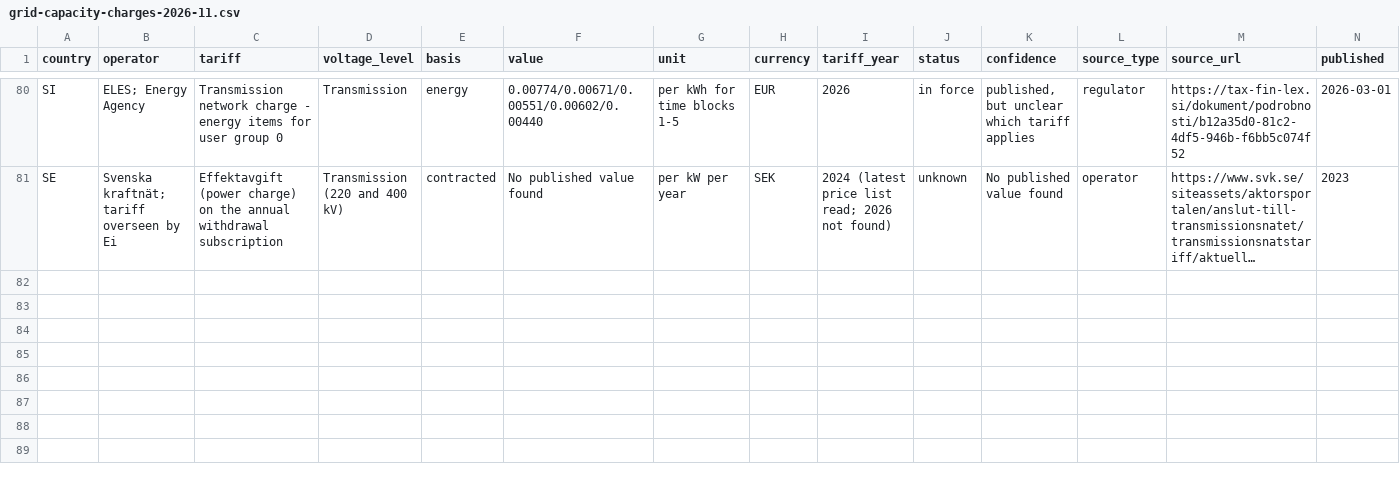
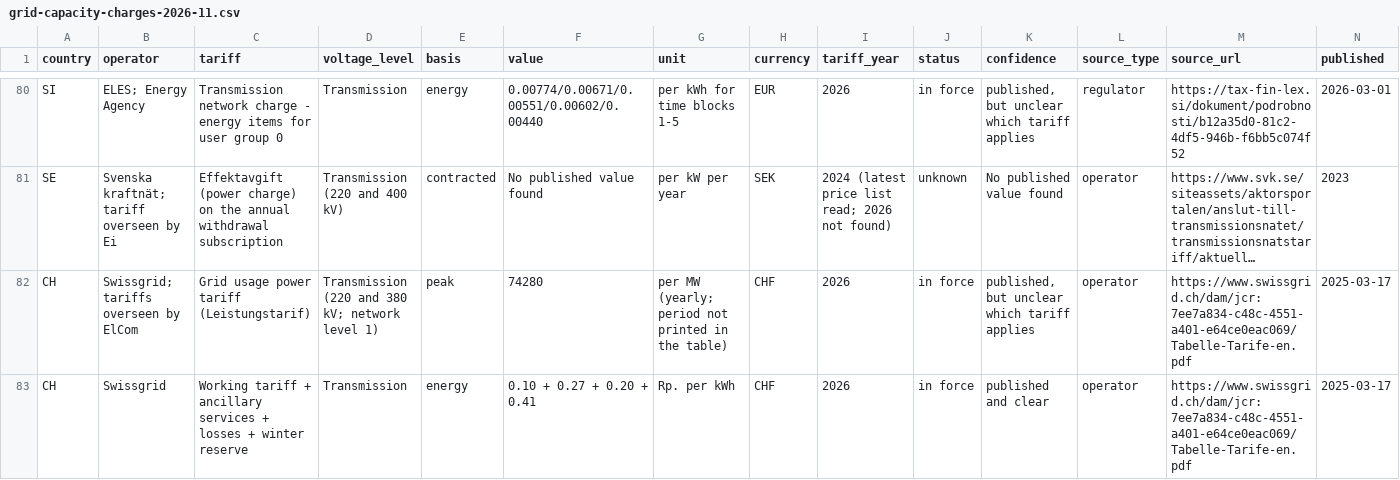
Before and after one commit to Slappy-69/DC-Learning, a CSV file: energy-strategy-tool/docs/research/grid-capacity-charges-2026-11.csv, drawn as a sheet; only a part is shown, gaps mark what is left out; long unchanged cells end in …; rows hold the shown columns only; the diff names each change by its address in the sheet, - before the commit and + after, or states it on an @@ line.

```diff
--- a/energy-strategy-tool/docs/research/grid-capacity-charges-2026-11.csv
+++ b/energy-strategy-tool/docs/research/grid-capacity-charges-2026-11.csv
+row 82: CH | Swissgrid; tariffs overseen by ElCom | Grid usage power tariff (Leistungstarif) | Transmission (220 and 380 kV; network level 1) | peak | 74280 | per MW (yearly; period not printed in the table) | CHF | 2026 | in force | published, but unclear which tariff applies | operator | https://www.swissgrid.ch/dam/jcr:7ee7a834-c48c-4551-a401-e64ce0eac069/Tabelle-Tarife-en.pdf | 2025-03-17
+row 83: CH | Swissgrid | Working tariff + ancillary services + losses + winter reserve | Transmission | energy | 0.10 + 0.27 + 0.20 + 0.41 | Rp. per kWh | CHF | 2026 | in force | published and clear | operator | https://www.swissgrid.ch/dam/jcr:7ee7a834-c48c-4551-a401-e64ce0eac069/Tabelle-Tarife-en.pdf | 2025-03-17
```
Also changed, not shown: 2 other files.
